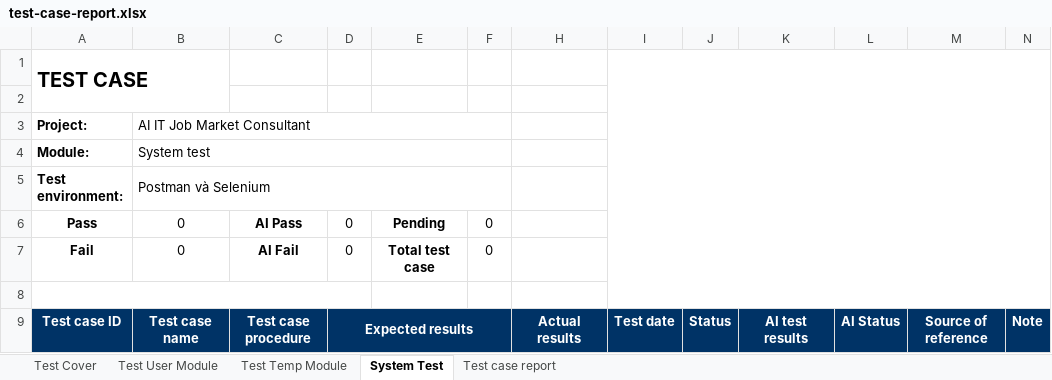
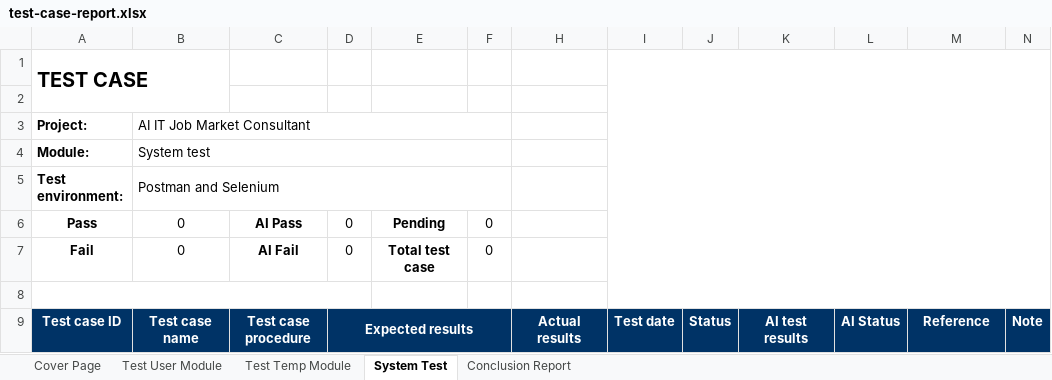
Before and after one commit to JuniorThanhBQ/AI-IT-Job-Market-Consultant, an Excel workbook: docs/testing/test-case-report.xlsx, sheet System Test, drawn as a sheet; values as stored, in another font and other column widths than the file's, no borders; the diff names each change by its address in the sheet, - before the commit and + after, or states it on an @@ line.

```diff
--- a/docs/testing/test-case-report.xlsx (sheet System Test)
+++ b/docs/testing/test-case-report.xlsx (sheet System Test)
-sheet tab: Test Cover
+sheet tab: Cover Page
-sheet tab: Test case report
+sheet tab: Conclusion Report
-B5: Postman và Selenium
+B5: Postman and Selenium
-M9: Source of reference
+M9: Reference
```
Also changed, not shown: sheet Test User Module, sheet Cover Page, sheet Conclusion Report, sheet Test Temp Module, 49 other files.
